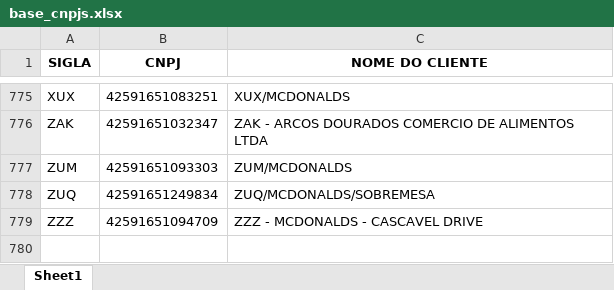
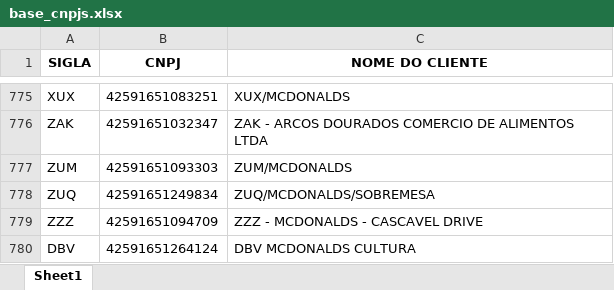
Before and after one commit to FC0rdeir0/BotColetasEvelog, an Excel workbook: dados/base_cnpjs.xlsx, sheet Sheet1, drawn as a sheet; only a part is shown, gaps mark what is left out; values as stored, in another font and other column widths than the file's, no borders; the diff names each change by its address in the sheet, - before the commit and + after, or states it on an @@ line.

Commit message:
Adição de restaurante na base

```diff
--- a/dados/base_cnpjs.xlsx (sheet Sheet1)
+++ b/dados/base_cnpjs.xlsx (sheet Sheet1)
+row 780: DBV | 42591651264124 | DBV MCDONALDS CULTURA
```
